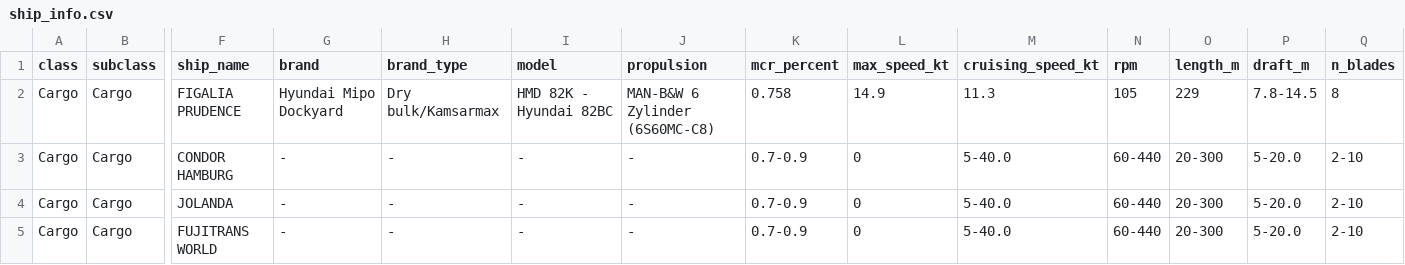
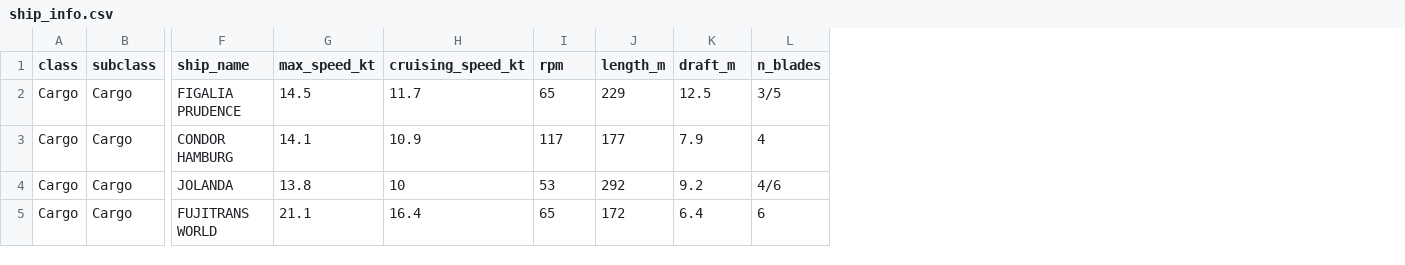
Before and after one commit to labsonar/acoustic_synthesis, a CSV file: src/lps_synthesis/database/data/ship_info.csv, drawn as a sheet; only a part is shown, gaps mark what is left out; removed rows and columns are numbered as before the commit, all else as after; the diff covers the shown part only; the diff names each change by its address in the sheet, - before the commit and + after, or states it on an @@ line.

```diff
--- a/src/lps_synthesis/database/data/ship_info.csv
+++ b/src/lps_synthesis/database/data/ship_info.csv
-column G (brand), rows 2-5: Hyundai Mipo Dockyard | - | - | -
-column H (brand_type), rows 2-5: Dry bulk/Kamsarmax | - | - | -
-column I (model), rows 2-5: HMD 82K - Hyundai 82BC | - | - | -
-column J (propulsion), rows 2-5: MAN-B&W 6 Zylinder (6S60MC-C8) | - | - | -
-column K (mcr_percent), rows 2-5: 0.758 | 0.7-0.9 | 0.7-0.9 | 0.7-0.9
-G2 (max_speed_kt): 14.9
+G2 (max_speed_kt): 14.5
-H2 (cruising_speed_kt): 11.3
+H2 (cruising_speed_kt): 11.7
-I2 (rpm): 105
+I2 (rpm): 65
-K2 (draft_m): 7.8-14.5
+K2 (draft_m): 12.5
-L2 (n_blades): 8
+L2 (n_blades): 3/5
-G3 (max_speed_kt): 0
+G3 (max_speed_kt): 14.1
-H3 (cruising_speed_kt): 5-40.0
+H3 (cruising_speed_kt): 10.9
-I3 (rpm): 60-440
+I3 (rpm): 117
-J3 (length_m): 20-300
+J3 (length_m): 177
-K3 (draft_m): 5-20.0
+K3 (draft_m): 7.9
-L3 (n_blades): 2-10
+L3 (n_blades): 4
-G4 (max_speed_kt): 0
+G4 (max_speed_kt): 13.8
-H4 (cruising_speed_kt): 5-40.0
+H4 (cruising_speed_kt): 10
-I4 (rpm): 60-440
+I4 (rpm): 53
-J4 (length_m): 20-300
+J4 (length_m): 292
-K4 (draft_m): 5-20.0
+K4 (draft_m): 9.2
-L4 (n_blades): 2-10
+L4 (n_blades): 4/6
-G5 (max_speed_kt): 0
+G5 (max_speed_kt): 21.1
-H5 (cruising_speed_kt): 5-40.0
+H5 (cruising_speed_kt): 16.4
-I5 (rpm): 60-440
+I5 (rpm): 65
-J5 (length_m): 20-300
+J5 (length_m): 172
-K5 (draft_m): 5-20.0
+K5 (draft_m): 6.4
-L5 (n_blades): 2-10
+L5 (n_blades): 6
```
Also changed, not shown: 79 edited cells elsewhere in this file, 11 other files.
